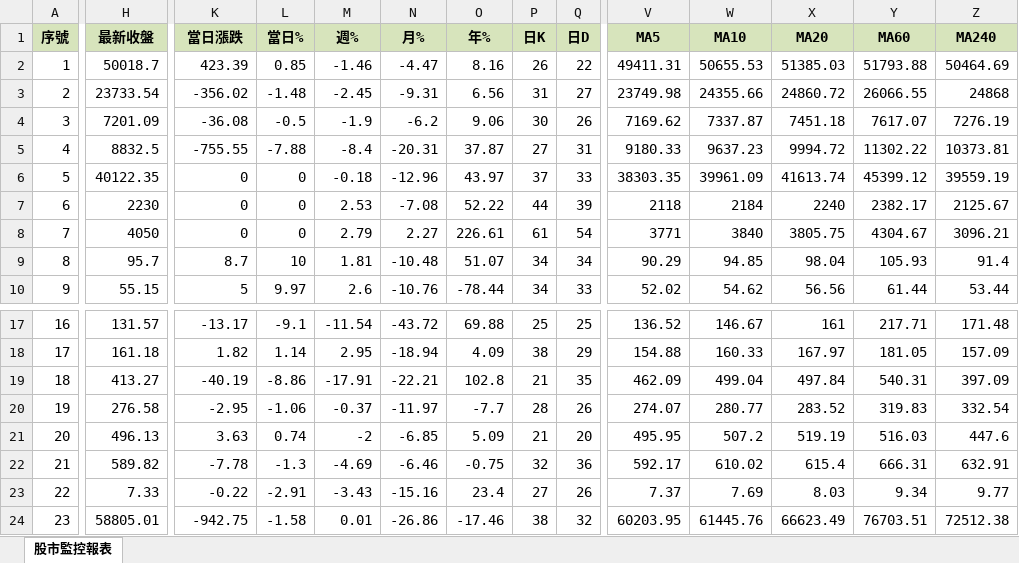
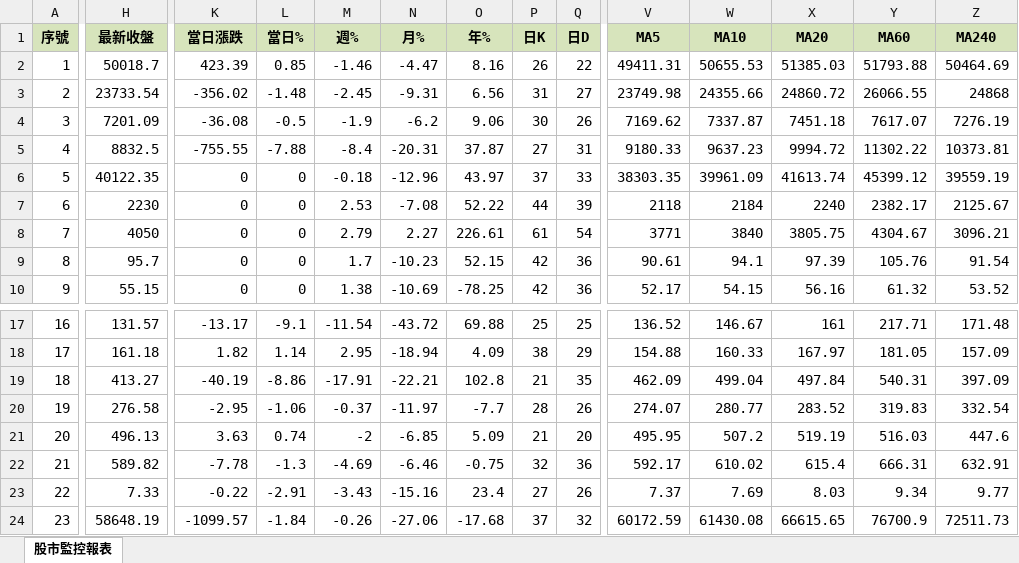
Before and after one commit to ckliu60/stock-monitor, an Excel workbook: report_data.xlsx, sheet 股市監控報表, drawn as a sheet; only a part is shown, gaps mark what is left out; values as stored, in another font and other column widths than the file's, no borders; conditional formats not drawn; the diff covers the shown part only; the diff names each change by its address in the sheet, - before the commit and + after, or states it on an @@ line.

```diff
--- a/report_data.xlsx (sheet 股市監控報表)
+++ b/report_data.xlsx (sheet 股市監控報表)
-K9 (當日漲跌): 8.7
+K9 (當日漲跌): 0
-L9 (當日%): 10
+L9 (當日%): 0
-M9 (週%): 1.81
+M9 (週%): 1.7
-N9 (月%): -10.48
+N9 (月%): -10.23
-O9 (年%): 51.07
+O9 (年%): 52.15
-P9:P10 (日K): 34
+P9:P10 (日K): 42
-Q9 (日D): 34
+Q9 (日D): 36
-V9 (MA5): 90.29
+V9 (MA5): 90.61
-W9 (MA10): 94.85
+W9 (MA10): 94.1
-X9 (MA20): 98.04
+X9 (MA20): 97.39
-Y9 (MA60): 105.93
+Y9 (MA60): 105.76
-Z9 (MA240): 91.4
+Z9 (MA240): 91.54
-K10 (當日漲跌): 5
+K10 (當日漲跌): 0
-L10 (當日%): 9.97
+L10 (當日%): 0
-M10 (週%): 2.6
+M10 (週%): 1.38
-N10 (月%): -10.76
+N10 (月%): -10.69
-O10 (年%): -78.44
+O10 (年%): -78.25
-Q10 (日D): 33
+Q10 (日D): 36
-V10 (MA5): 52.02
+V10 (MA5): 52.17
-W10 (MA10): 54.62
+W10 (MA10): 54.15
-X10 (MA20): 56.56
+X10 (MA20): 56.16
-Y10 (MA60): 61.44
+Y10 (MA60): 61.32
-Z10 (MA240): 53.44
+Z10 (MA240): 53.52
-H24 (最新收盤): 58805.01
+H24 (最新收盤): 58648.19
-K24 (當日漲跌): -942.75
+K24 (當日漲跌): -1099.57
-L24 (當日%): -1.58
+L24 (當日%): -1.84
-M24 (週%): 0.01
+M24 (週%): -0.26
-N24 (月%): -26.86
+N24 (月%): -27.06
-O24 (年%): -17.46
+O24 (年%): -17.68
-P24 (日K): 38
+P24 (日K): 37
-V24 (MA5): 60203.95
+V24 (MA5): 60172.59
-W24 (MA10): 61445.76
+W24 (MA10): 61430.08
-X24 (MA20): 66623.49
+X24 (MA20): 66615.65
-Y24 (MA60): 76703.51
+Y24 (MA60): 76700.9
-Z24 (MA240): 72512.38
+Z24 (MA240): 72511.73
```
Also changed, not shown: 25 edited cells elsewhere in this sheet, 1 other file.
